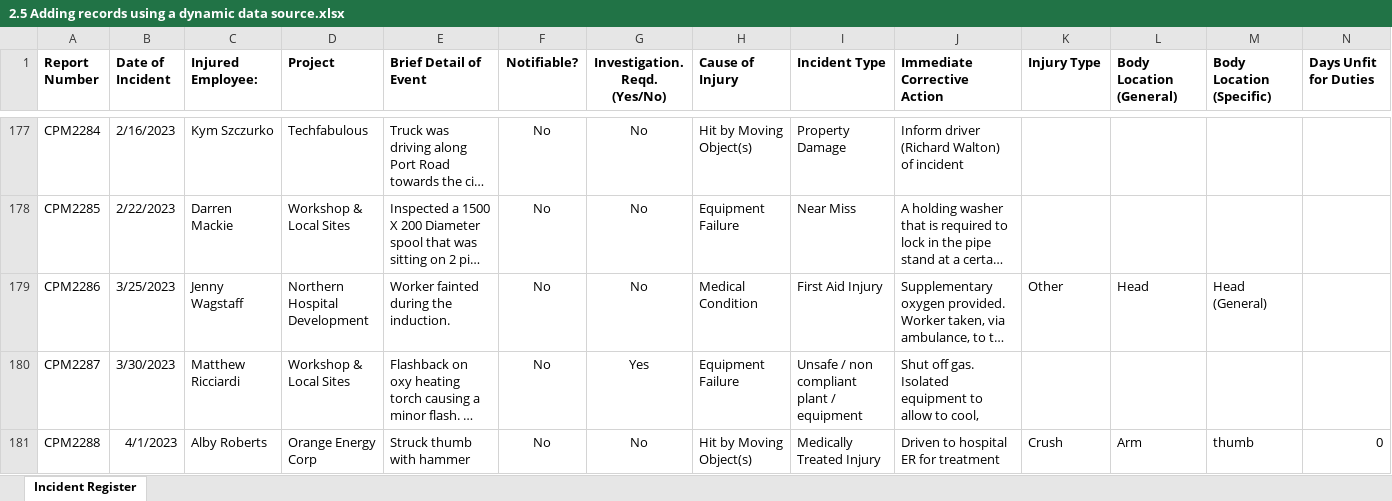
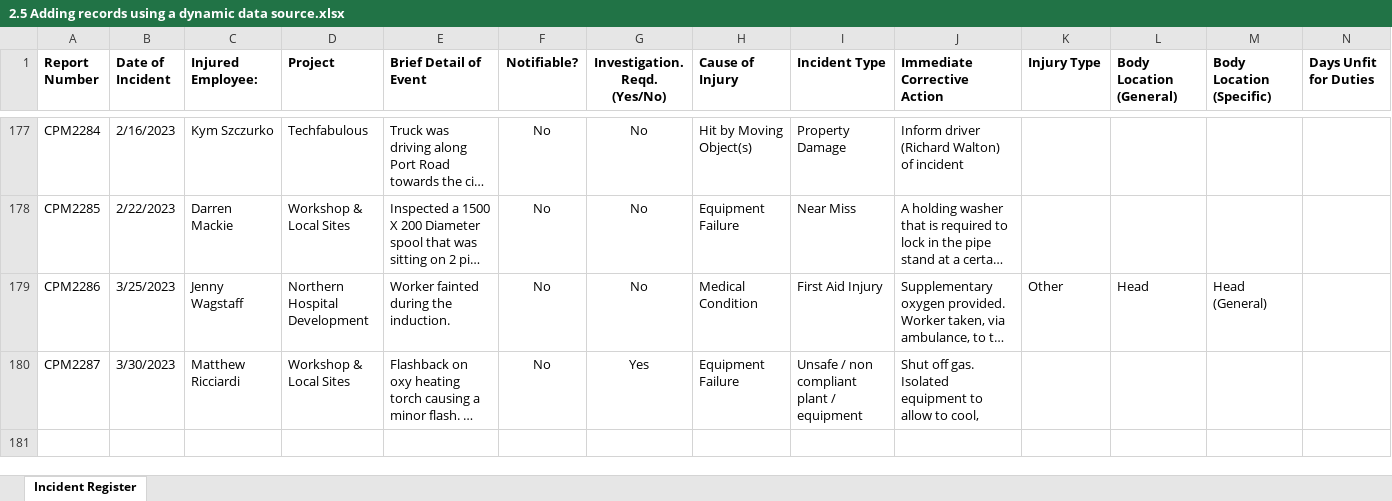
Before and after one commit to UAMediaProd/public-assets, an Excel workbook: futurelearn/Mastering Excel Pivot Tables/New_files/2.5 Adding records using a dynamic data source.xlsx, sheet Incident Register, drawn as a sheet; only a part is shown, gaps mark what is left out; long unchanged cells end in …; values as stored, in another font and other column widths than the file's, no borders; rows hold the shown columns only; the diff names each change by its address in the sheet, - before the commit and + after, or states it on an @@ line.

Commit message:
Update of 2.5 excel sheet

```diff
--- a/futurelearn/Mastering Excel Pivot Tables/New_files/2.5 Adding records using a dynamic data source.xlsx (sheet Incident Register)
+++ b/futurelearn/Mastering Excel Pivot Tables/New_files/2.5 Adding records using a dynamic data source.xlsx (sheet Incident Register)
-row 181: CPM2288 | 4/1/2023 | Alby Roberts | Orange Energy Corp | Struck thumb with hammer | No | No | Hit by Moving Object(s) | Medically Treated Injury | Driven to hospital ER for treatment | Crush | Arm | thumb | 0
```
